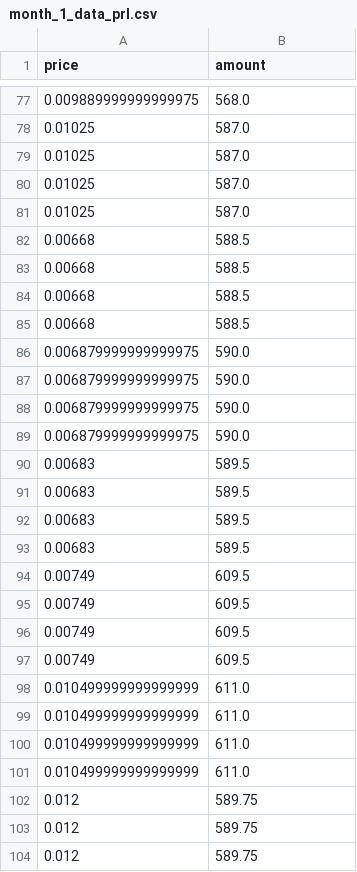
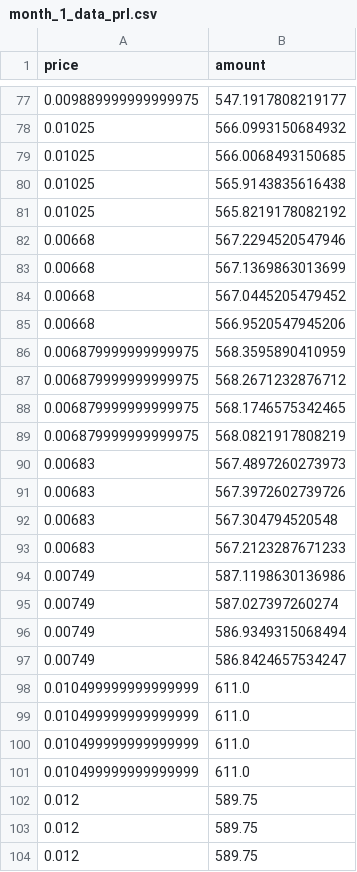
Before and after one commit to novatc/EnerGAIN, a CSV file: data/in-use/eval_data/month_1_data_prl.csv, drawn as a sheet; only a part is shown, gaps mark what is left out; the diff covers the shown part only.

```diff
--- a/data/in-use/eval_data/month_1_data_prl.csv
+++ b/data/in-use/eval_data/month_1_data_prl.csv
@@ -77,22 +77,22 @@ price,amount
-0.009889999999999975,568.0
-0.01025,587.0
-0.01025,587.0
-0.01025,587.0
-0.01025,587.0
-0.00668,588.5
-0.00668,588.5
-0.00668,588.5
-0.00668,588.5
-0.006879999999999975,590.0
-0.006879999999999975,590.0
-0.006879999999999975,590.0
-0.006879999999999975,590.0
-0.00683,589.5
-0.00683,589.5
-0.00683,589.5
-0.00683,589.5
-0.00749,609.5
-0.00749,609.5
-0.00749,609.5
-0.00749,609.5
+0.009889999999999975,547.1917808219177
+0.01025,566.0993150684932
+0.01025,566.0068493150685
+0.01025,565.9143835616438
+0.01025,565.8219178082192
+0.00668,567.2294520547946
+0.00668,567.1369863013699
+0.00668,567.0445205479452
+0.00668,566.9520547945206
+0.006879999999999975,568.3595890410959
+0.006879999999999975,568.2671232876712
+0.006879999999999975,568.1746575342465
+0.006879999999999975,568.0821917808219
+0.00683,567.4897260273973
+0.00683,567.3972602739726
+0.00683,567.304794520548
+0.00683,567.2123287671233
+0.00749,587.1198630136986
+0.00749,587.027397260274
+0.00749,586.9349315068494
+0.00749,586.8424657534247
 0.010499999999999999,611.0
```
Also changed, not shown: 24 added rows, 24 removed rows and 51 edited cells elsewhere in this file, data/in-use/eval_data/month_10_data_prl.csv, data/in-use/eval_data/month_4_data_prl.csv, 13 other files.
